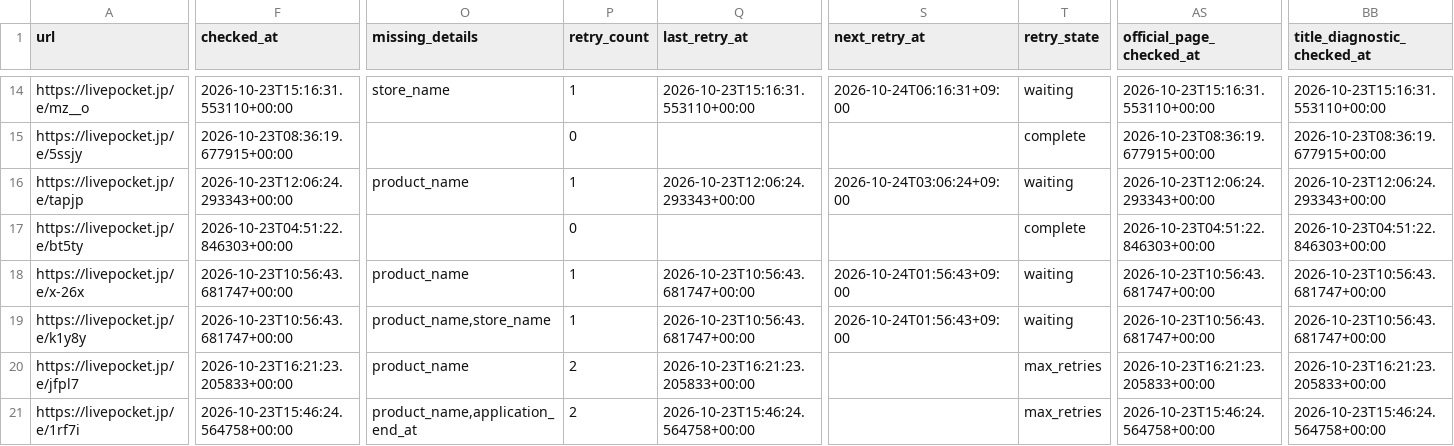
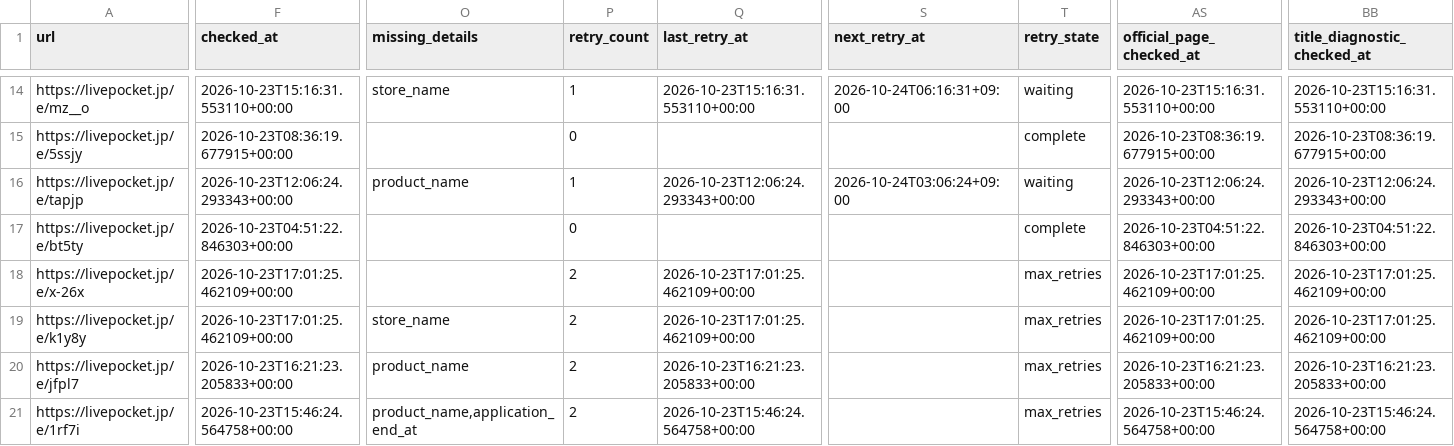
Before and after one commit to ttttt-9554/pokeca-map, a CSV file: livepocket_content_checks.csv, drawn as a sheet; only a part is shown, gaps mark what is left out; the diff covers the shown part only; the diff names each change by its address in the sheet, - before the commit and + after, or states it on an @@ line.

```diff
--- a/livepocket_content_checks.csv
+++ b/livepocket_content_checks.csv
-F18:F19 (checked_at): 2026-10-23T10:56:43.681747+00:00
+F18:F19 (checked_at): 2026-10-23T17:01:25.462109+00:00
-O18 (missing_details): product_name
+O18 (missing_details): (empty)
-P18:P19 (retry_count): 1
+P18:P19 (retry_count): 2
-Q18:Q19 (last_retry_at): 2026-10-23T10:56:43.681747+00:00
+Q18:Q19 (last_retry_at): 2026-10-23T17:01:25.462109+00:00
-S18:S19 (next_retry_at): 2026-10-24T01:56:43+09:00
+S18:S19 (next_retry_at): (empty)
-T18:T19 (retry_state): waiting
+T18:T19 (retry_state): max_retries
-AS18:AS19 (official_page_checked_at): 2026-10-23T10:56:43.681747+00:00
+AS18:AS19 (official_page_checked_at): 2026-10-23T17:01:25.462109+00:00
-BB18:BB19 (title_diagnostic_checked_at): 2026-10-23T10:56:43.681747+00:00
+BB18:BB19 (title_diagnostic_checked_at): 2026-10-23T17:01:25.462109+00:00
-O19 (missing_details): product_name,store_name
+O19 (missing_details): store_name
```
Also changed, not shown: 2 edited cells elsewhere in this file, livepocket_deadline_sources.csv, 3 other files.
